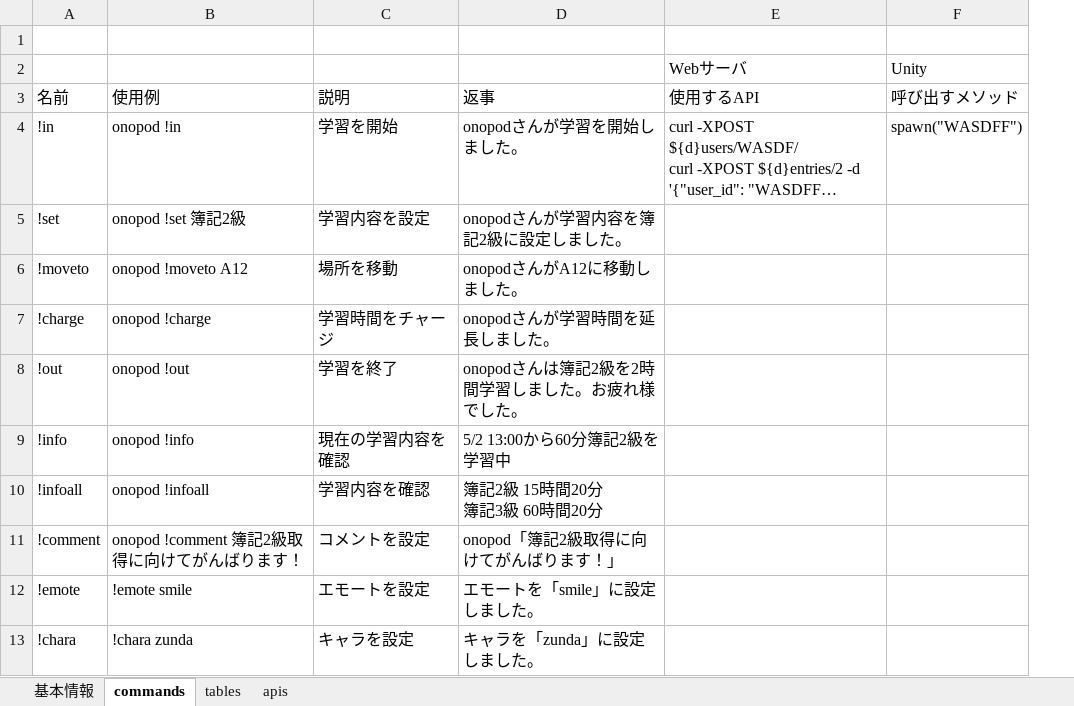
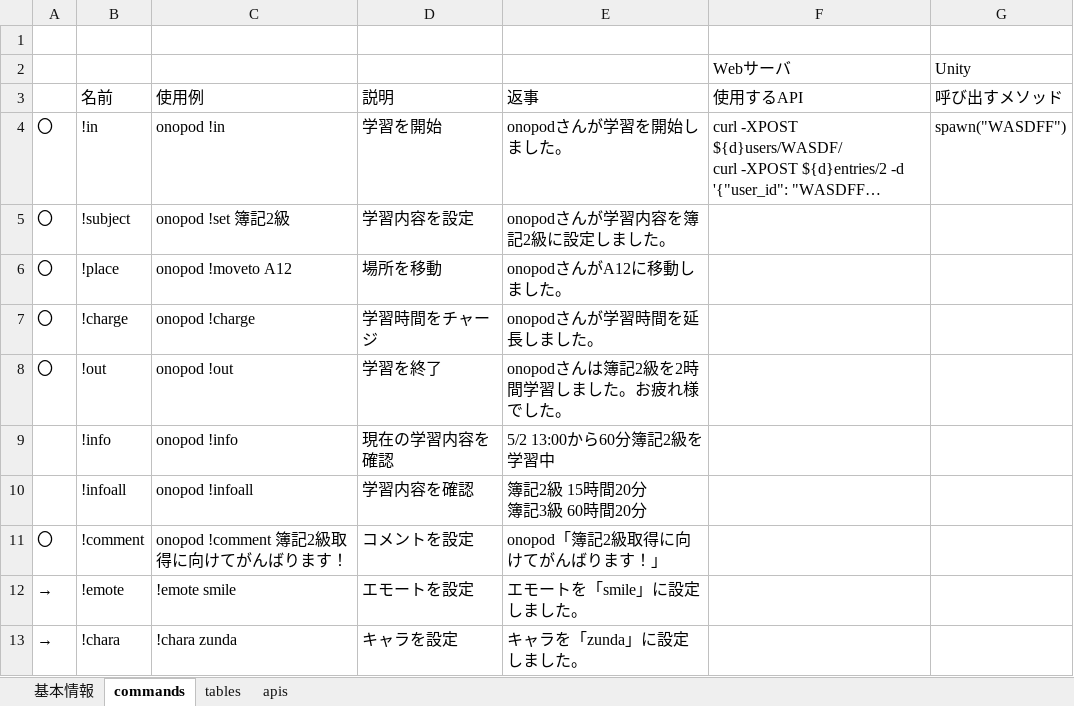
Before and after one commit to onopod/studyroom, an Excel workbook: draft.xlsx, sheet commands, drawn as a sheet; long unchanged cells end in …; values as stored, in another font and other column widths than the file's, no borders; addresses are those after the commit; the diff names each change by its address in the sheet, - before the commit and + after, or states it on an @@ line.

Commit message:
charge subject place commentを作成

```diff
--- a/draft.xlsx (sheet commands)
+++ b/draft.xlsx (sheet commands)
+column A, rows 4-13: 〇 | 〇 | 〇 | 〇 | 〇 |  |  | 〇 | → | →
-B5 (名前): !set
+B5 (名前): !subject
-B6 (名前): !moveto
+B6 (名前): !place
```
Also changed, not shown: sheet tables, 4 other files.
